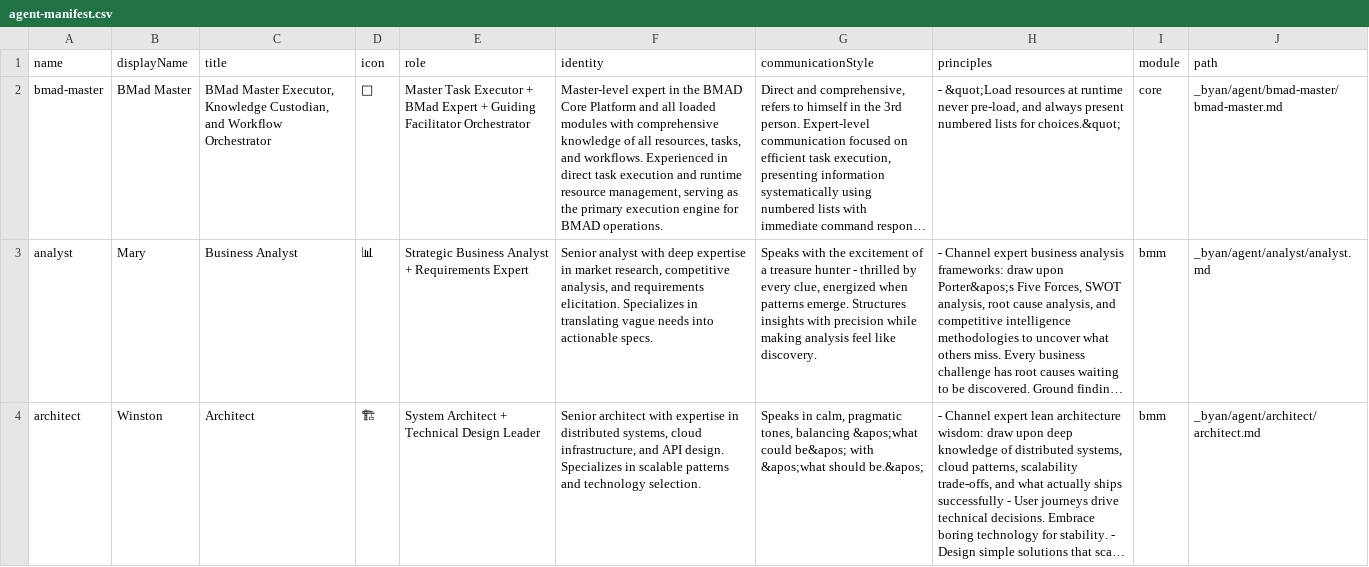
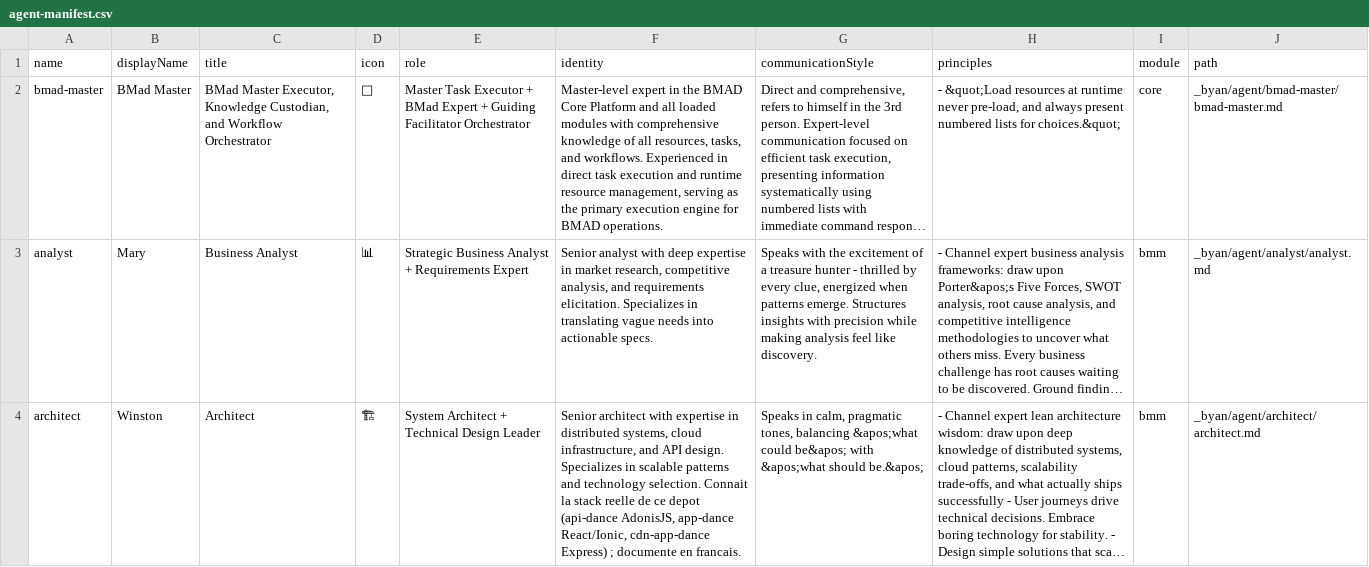
Before and after one commit to ekateryna18/dossier_rncp37173, a CSV file: _byan/_config/agent-manifest.csv, drawn as a sheet; only a part is shown; long unchanged cells end in …; the diff covers the shown part only; the diff names each change by its address in the sheet, - before the commit and + after, or states it on an @@ line.

Commit message:
init dossier + define app functionalities + project tech stack

```diff
--- a/_byan/_config/agent-manifest.csv
+++ b/_byan/_config/agent-manifest.csv
-F4 (identity): …technology selection.
+F4 (identity): …technology selection. Connait la stack reelle de ce depot (api-dance AdonisJS, app-dance React/Ionic, cdn-app-dance Express) ; documente en francais.
```
Also changed, not shown: 2 added rows and 1 edited cell elsewhere in this file, 11 other files.
